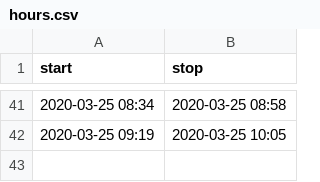
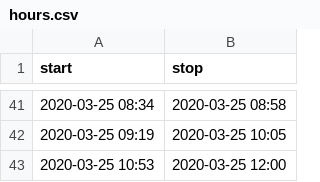
Before and after one commit to mlbowser/journal2020, a CSV file: data/hours.csv, drawn as a sheet; only a part is shown, gaps mark what is left out; the diff names each change by its address in the sheet, - before the commit and + after, or states it on an @@ line.

```diff
--- a/data/hours.csv
+++ b/data/hours.csv
+row 43: 2020-03-25 10:53 | 2020-03-25 12:00
```
Also changed, not shown: 2 other files.
